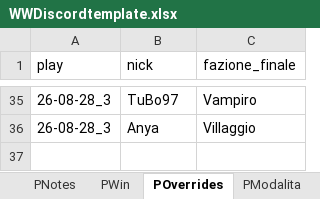
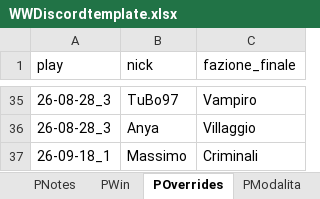
Before and after one commit to FilippoMart/WW-Discord, an Excel workbook: WWDiscordtemplate.xlsx, sheet POverrides, drawn as a sheet; only a part is shown, gaps mark what is left out; values as stored, in another font and other column widths than the file's, no borders; the diff names each change by its address in the sheet, - before the commit and + after, or states it on an @@ line.

```diff
--- a/WWDiscordtemplate.xlsx (sheet POverrides)
+++ b/WWDiscordtemplate.xlsx (sheet POverrides)
+row 37: 26-09-18_1 | Massimo | Criminali
```
Also changed, not shown: sheet PModalita, sheet GPR, sheet PWin, sheet PNotes, sheet PRuoliPoss, 1 other file.
